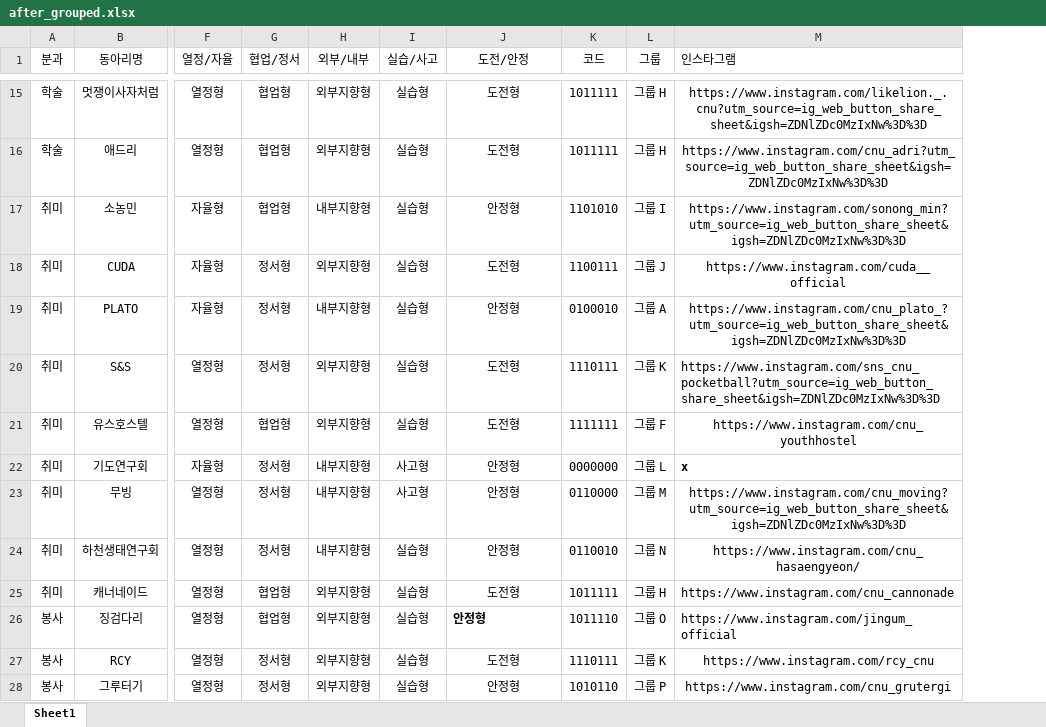
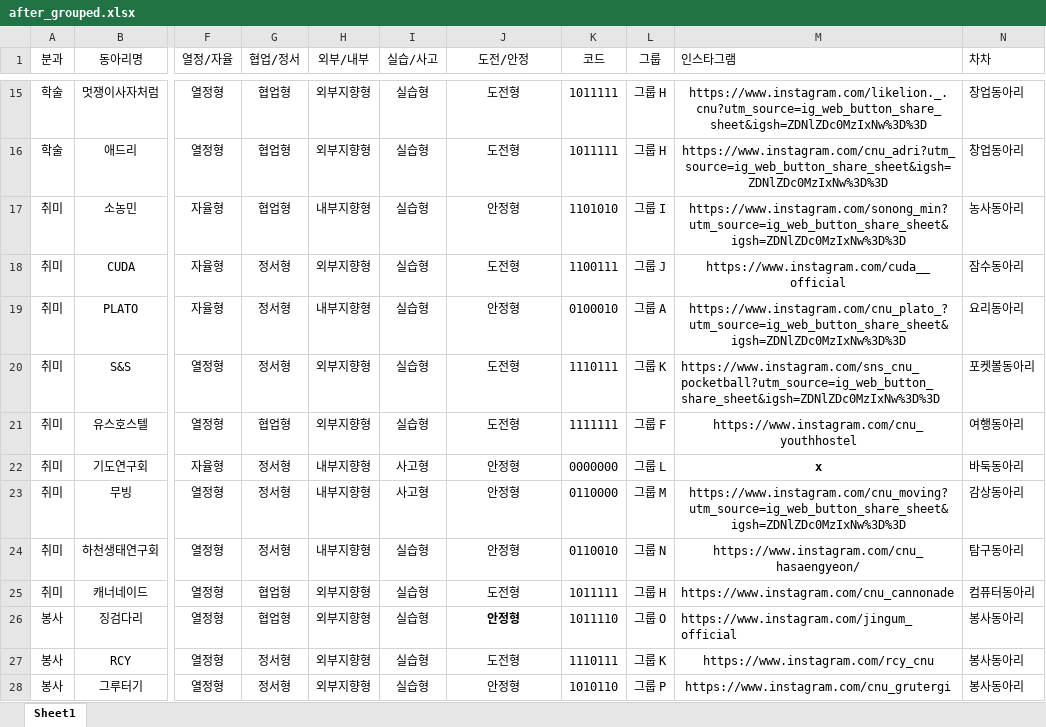
Before and after one commit to CNU-LikeLion-13th/club-fair, an Excel workbook: after_grouped.xlsx, sheet Sheet1, drawn as a sheet; only a part is shown, gaps mark what is left out; values as stored, in another font and other column widths than the file's, no borders; the diff covers the shown part only; the diff names each change by its address in the sheet, - before the commit and + after, or states it on an @@ line.

```diff
--- a/after_grouped.xlsx (sheet Sheet1)
+++ b/after_grouped.xlsx (sheet Sheet1)
+column N (차차), rows 15-28: 창업동아리 | 창업동아리 | 농사동아리 | 잠수동아리 | 요리동아리 | 포켓볼동아리 | 여행동아리 | 바둑동아리 | 감상동아리 | 탐구동아리 | 컴퓨터동아리 | 봉사동아리 | 봉사동아리 | 봉사동아리
-M22 alignment: left
+M22 alignment: center
-J26 alignment: left
+J26 alignment: center
```
Also changed, not shown: 3 edited cells and cell formats elsewhere in this sheet, 34 other files.
